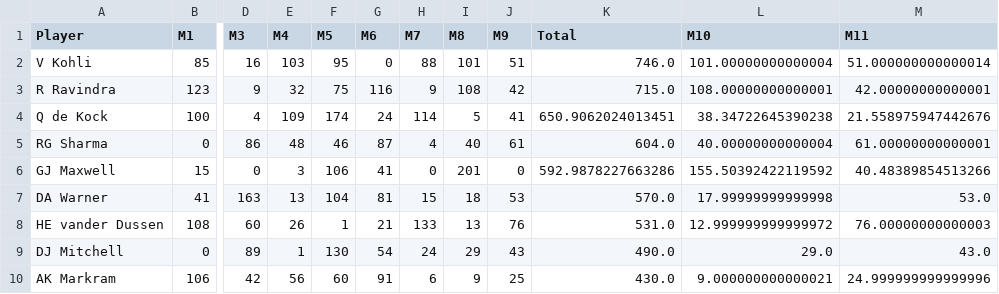
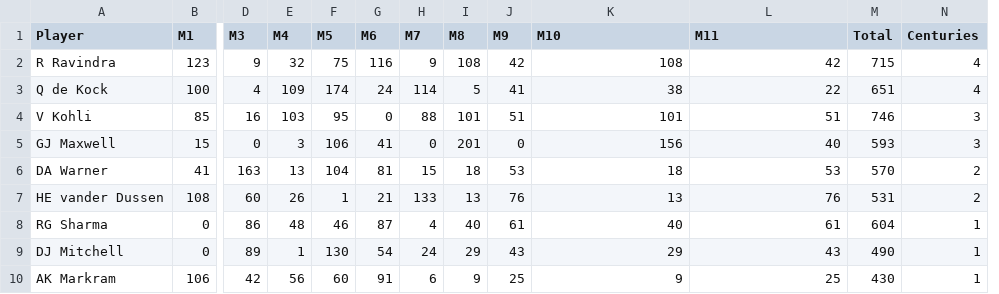
Before and after one commit to techman0256/Data_Mining_CP3, a CSV file: datasets/predicted_scores.csv, drawn as a sheet; only a part is shown, gaps mark what is left out; removed rows and columns are numbered as before the commit, all else as after; rows hold the shown columns only; the diff names each change by its address in the sheet, - before the commit and + after, or states it on an @@ line.

```diff
--- a/datasets/predicted_scores.csv
+++ b/datasets/predicted_scores.csv
-column K (Total), rows 3-4: 715.0 | 650.9062024013451; rows 6-10: 592.9878227663286 | 570.0 | 531.0 | 490.0 | 430.0
+column M (Total), rows 2-3: 715 | 651; rows 5-7: 593 | 570 | 531; rows 9-10: 490 | 430
+column N (Centuries), rows 2-3: 4 | 4; rows 5-7: 3 | 2 | 2; rows 9-10: 1 | 1
-row 2: V Kohli | 85 | 16 | 103 | 95 | 0 | 88 | 101 | 51 | 746.0 | 101.00000000000004 | 51.000000000000014
-K2 (M10): 108.00000000000001
+K2 (M10): 108
-L2 (M11): 42.00000000000001
+L2 (M11): 42
-K3 (M10): 38.34722645390238
+K3 (M10): 38
-L3 (M11): 21.558975947442676
+L3 (M11): 22
-row 5: RG Sharma | 0 | 86 | 48 | 46 | 87 | 4 | 40 | 61 | 604.0 | 40.00000000000004 | 61.00000000000001
+row 4: V Kohli | 85 | 16 | 103 | 95 | 0 | 88 | 101 | 51 | 101 | 51 | 746 | 3
-K5 (M10): 155.50392422119592
+K5 (M10): 156
-L5 (M11): 40.48389854513266
+L5 (M11): 40
-K6 (M10): 17.99999999999998
+K6 (M10): 18
-L6 (M11): 53.0
+L6 (M11): 53
-K7 (M10): 12.999999999999972
+K7 (M10): 13
-L7 (M11): 76.00000000000003
+L7 (M11): 76
+row 8: RG Sharma | 0 | 86 | 48 | 46 | 87 | 4 | 40 | 61 | 40 | 61 | 604 | 1
-K9 (M10): 29.0
+K9 (M10): 29
-L9 (M11): 43.0
+L9 (M11): 43
-K10 (M10): 9.000000000000021
+K10 (M10): 9
-L10 (M11): 24.999999999999996
+L10 (M11): 25
```
Also changed, not shown: 4 other files.
